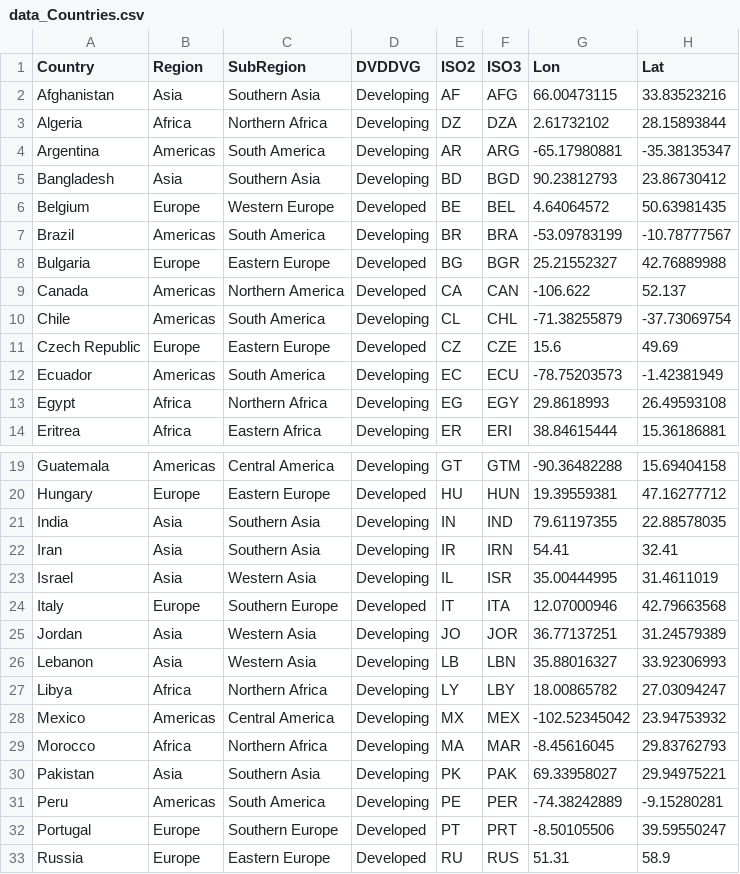
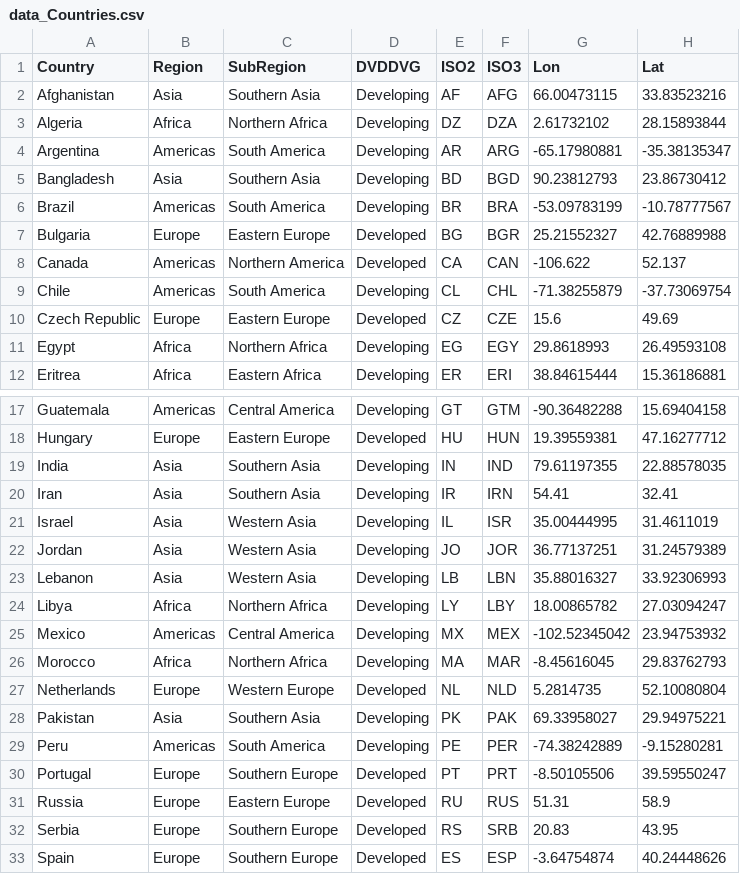
Before and after one commit to derekmichaelwright/AGILE_LDP_Phenology, a CSV file: data/data_Countries.csv, drawn as a sheet; only a part is shown, gaps mark what is left out; the shorter side is filled out with more unchanged rows; removed rows and columns are numbered as before the commit, all else as after; the diff names each change by its address in the sheet, - before the commit and + after, or states it on an @@ line.

```diff
--- a/data/data_Countries.csv
+++ b/data/data_Countries.csv
-row 6: Belgium | Europe | Western Europe | Developed | BE | BEL | 4.64064572 | 50.63981435
-row 12: Ecuador | Americas | South America | Developing | EC | ECU | -78.75203573 | -1.42381949
-row 24: Italy | Europe | Southern Europe | Developed | IT | ITA | 12.07000946 | 42.79663568
+row 27: Netherlands | Europe | Western Europe | Developed | NL | NLD | 5.2814735 | 52.10080804
```
Also changed, not shown: Supplemental_Table_02.csv, data/data_Env.csv, 9 other files.
